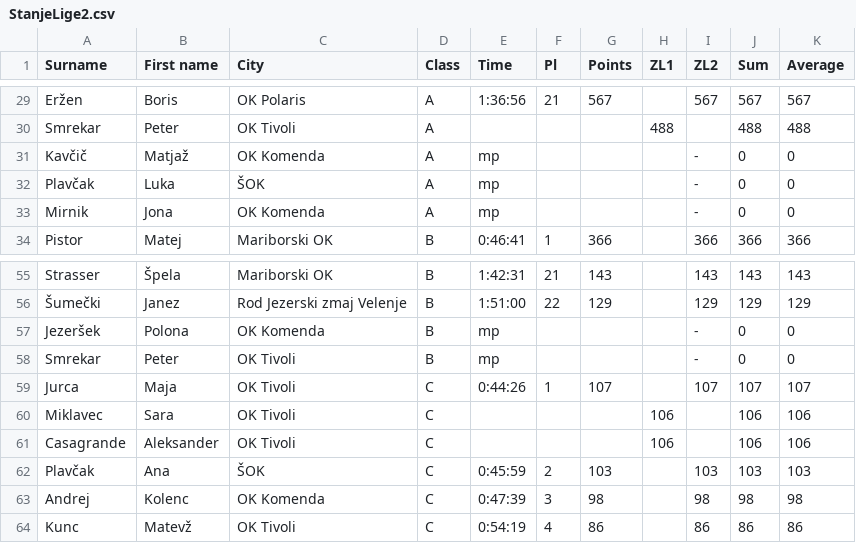
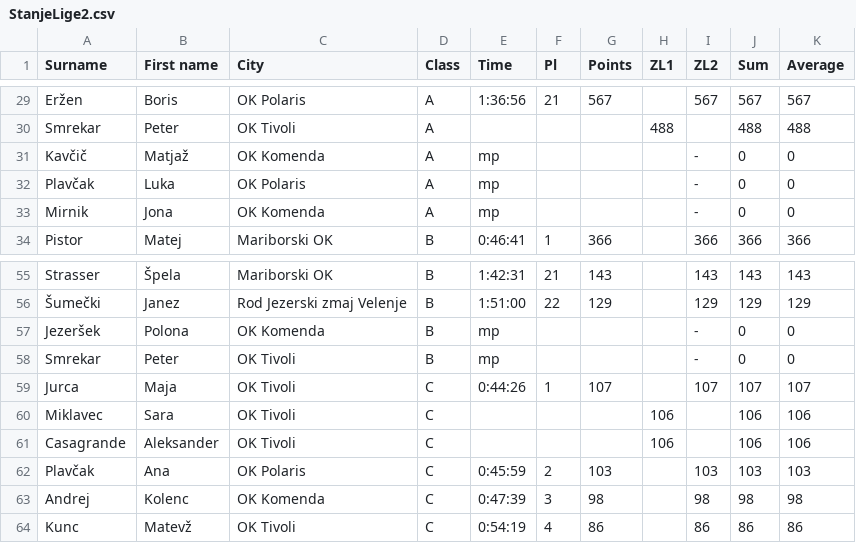
Before and after one commit to andrejborstnik/ZL, a CSV file: Stanja_racunana/StanjeLige2.csv, drawn as a sheet; only a part is shown, gaps mark what is left out.

```diff
--- a/Stanja_racunana/StanjeLige2.csv
+++ b/Stanja_racunana/StanjeLige2.csv
@@ -31,3 +31,3 @@ Smrekar;Peter;OK Tivoli;A;;;;488;;488;488
 Kavčič;Matjaž;OK Komenda;A;mp;;;;-;0;0
-Plavčak;Luka;ŠOK;A;mp;;;;-;0;0
+Plavčak;Luka;OK Polaris;A;mp;;;;-;0;0
 Mirnik;Jona;OK Komenda;A;mp;;;;-;0;0
@@ -61,3 +61,3 @@ Miklavec;Sara;OK Tivoli;C;;;;106;;106;106
 Casagrande;Aleksander;OK Tivoli;C;;;;106;;106;106
-Plavčak;Ana;ŠOK;C;0:45:59;2;103;;103;103;103
+Plavčak;Ana;OK Polaris;C;0:45:59;2;103;;103;103;103
 Andrej;Kolenc;OK Komenda;C;0:47:39;3;98;;98;98;98
```
Also changed, not shown: Stanja_racunana/StanjeLige3.csv, 2 other files.
